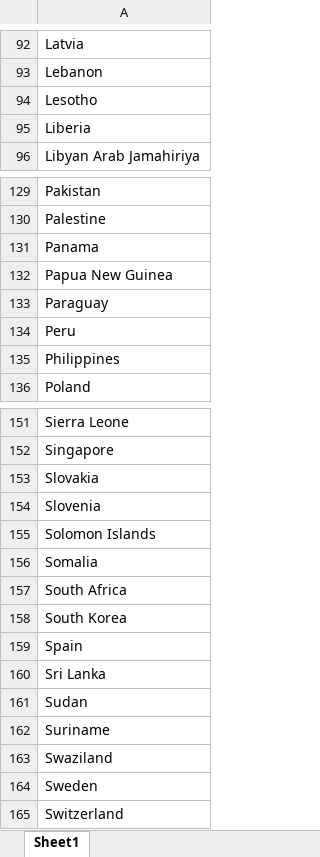
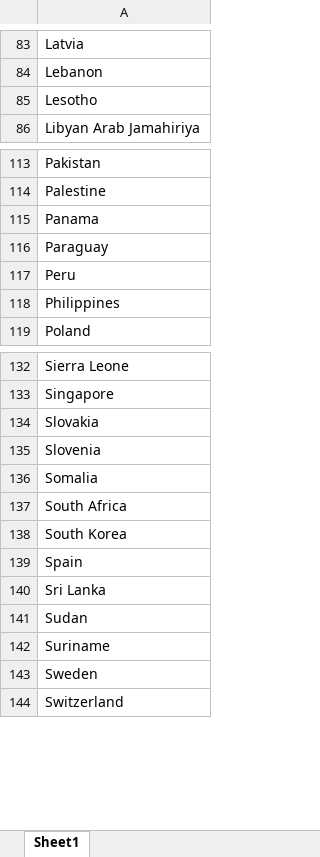
Before and after one commit to MenachemP2000/CareerBoost, an Excel workbook: Frontend/src/App/data/countries.xlsx, sheet Sheet1, drawn as a sheet; only a part is shown, gaps mark what is left out; values as stored, in another font and other column widths than the file's, no borders; the diff covers the shown part only; the diff names each change by its address in the sheet, - before the commit and + after, or states it on an @@ line.

```diff
--- a/Frontend/src/App/data/countries.xlsx (sheet Sheet1)
+++ b/Frontend/src/App/data/countries.xlsx (sheet Sheet1)
-row 95: Liberia
-row 132: Papua New Guinea
-row 155: Solomon Islands
-row 163: Swaziland
```
Also changed, not shown: 17 removed rows elsewhere in this sheet, Frontend/src/App/data/educations.xlsx, 15 other files.
